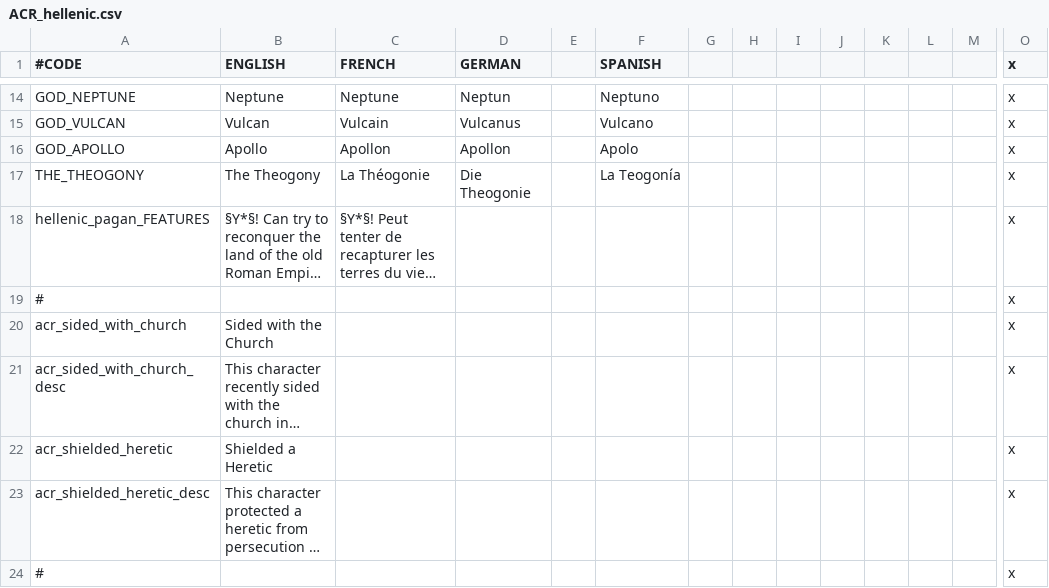
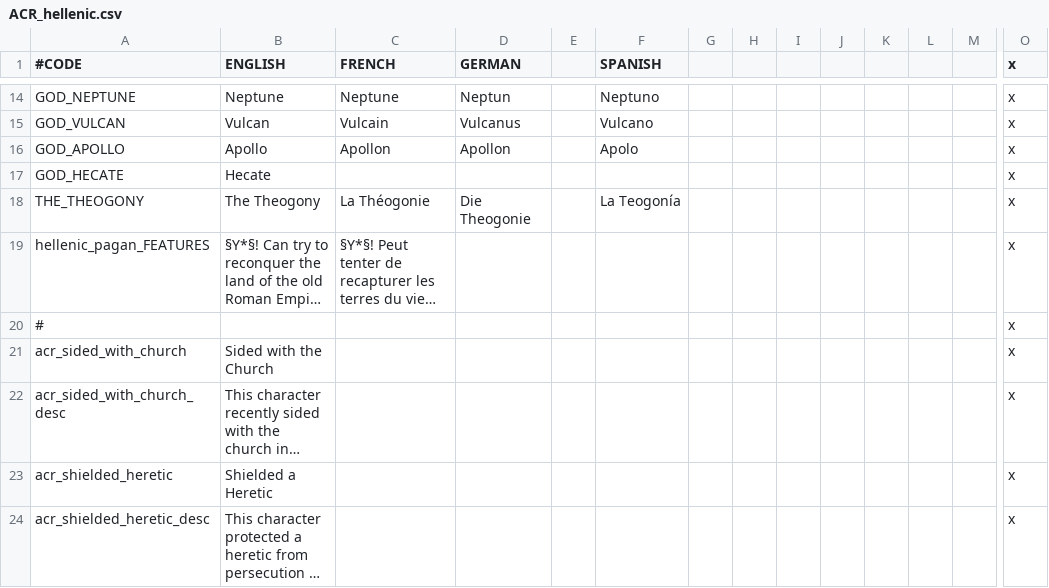
Before and after one commit to Superpat/ancientreligions, a CSV file: AncientReligions/localisation/ACR_hellenic.csv, drawn as a sheet; only a part is shown, gaps mark what is left out; the shorter side is filled out with more unchanged rows; long unchanged cells end in …; rows hold the shown columns only; the diff names each change by its address in the sheet, - before the commit and + after, or states it on an @@ line.

```diff
--- a/AncientReligions/localisation/ACR_hellenic.csv
+++ b/AncientReligions/localisation/ACR_hellenic.csv
+row 17: GOD_HECATE | Hecate |  |  |  |  |  |  |  |  |  |  |  | x
```
Also changed, not shown: AncientReligions/localisation/ACR_celtic.csv, 20 other files.
